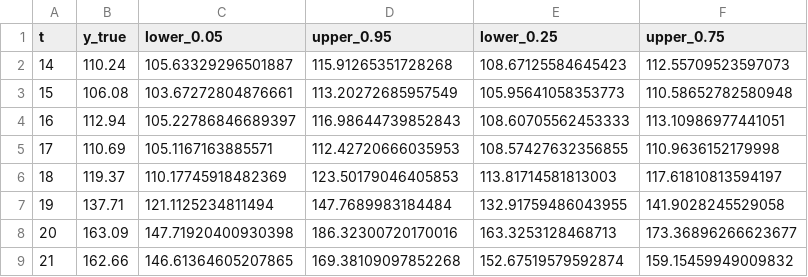
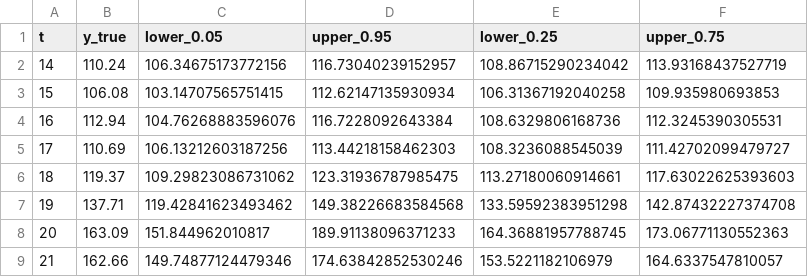
Before and after one commit to Ayus-2006/iofi-pipeline, a CSV file: pipeline/outputs/interval_calibration.csv, drawn as a sheet.

```diff
--- a/pipeline/outputs/interval_calibration.csv
+++ b/pipeline/outputs/interval_calibration.csv
@@ -1,9 +1,9 @@
 t,y_true,lower_0.05,upper_0.95,lower_0.25,upper_0.75
-14,110.24,105.63329296501887,115.91265351728268,108.67125584645423,112.55709523597073
-15,106.08,103.67272804876661,113.20272685957549,105.95641058353773,110.58652782580948
-16,112.94,105.22786846689397,116.98644739852843,108.60705562453333,113.10986977441051
-17,110.69,105.1167163885571,112.42720666035953,108.57427632356855,110.9636152179998
-18,119.37,110.17745918482369,123.50179046405853,113.81714581813003,117.61810813594197
-19,137.71,121.1125234811494,147.7689983184484,132.91759486043955,141.9028245529058
-20,163.09,147.71920400930398,186.32300720170016,163.3253128468713,173.36896266623677
-21,162.66,146.61364605207865,169.38109097852268,152.67519579592874,159.15459949009832
+14,110.24,106.34675173772156,116.73040239152957,108.86715290234042,113.93168437527719
+15,106.08,103.14707565751415,112.62147135930934,106.31367192040258,109.935980693853
+16,112.94,104.76268883596076,116.7228092643384,108.6329806168736,112.3245390305531
+17,110.69,106.13212603187256,113.44218158462303,108.3236088545039,111.42702099479727
+18,119.37,109.29823086731062,123.31936787985475,113.27180060914661,117.63022625393603
+19,137.71,119.42841623493462,149.38226683584568,133.59592383951298,142.87432227374708
+20,163.09,151.844962010817,189.91138096371233,164.36881957788745,173.06771130552363
+21,162.66,149.74877124479346,174.63842852530246,153.5221182106979,164.6337547810057
```
Also changed, not shown: pipeline/outputs/ai_lane_rates.csv, pipeline/outputs/iofi_forecast_v2.csv, 6 other files.
